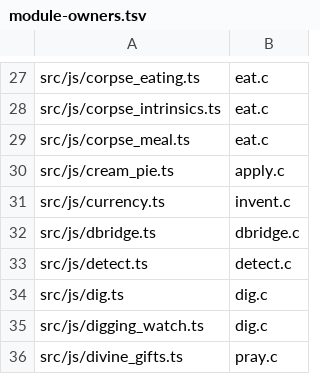
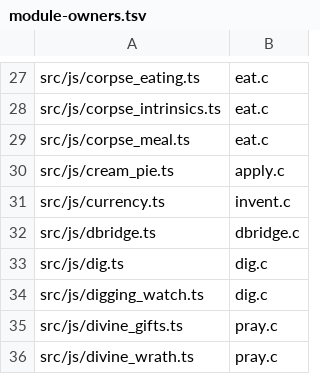
Before and after one commit to daoa0601/teleport-contest, a TSV file: docs/ledger/module-owners.tsv, drawn as a sheet; only a part is shown, gaps mark what is left out; the shorter side is filled out with more unchanged rows; the diff names each change by its address in the sheet, - before the commit and + after, or states it on an @@ line.

Commit message:
Restore detect.ts's strangeFeeling name so the potion.c mapping shows
The message half of potion.c:strange_feeling() lives in detect.ts for
detect.c's cross-file calls; renaming it hid that from the edges mapping
and let the owners ledger claim detect.ts ports only detect.c. The native
name is back (behavior unchanged) with a comment documenting the split,
and module-owners.tsv regenerates without detect.ts's row.

```diff
--- a/docs/ledger/module-owners.tsv
+++ b/docs/ledger/module-owners.tsv
-row 33: src/js/detect.ts | detect.c
```
Also changed, not shown: 2 other files.
